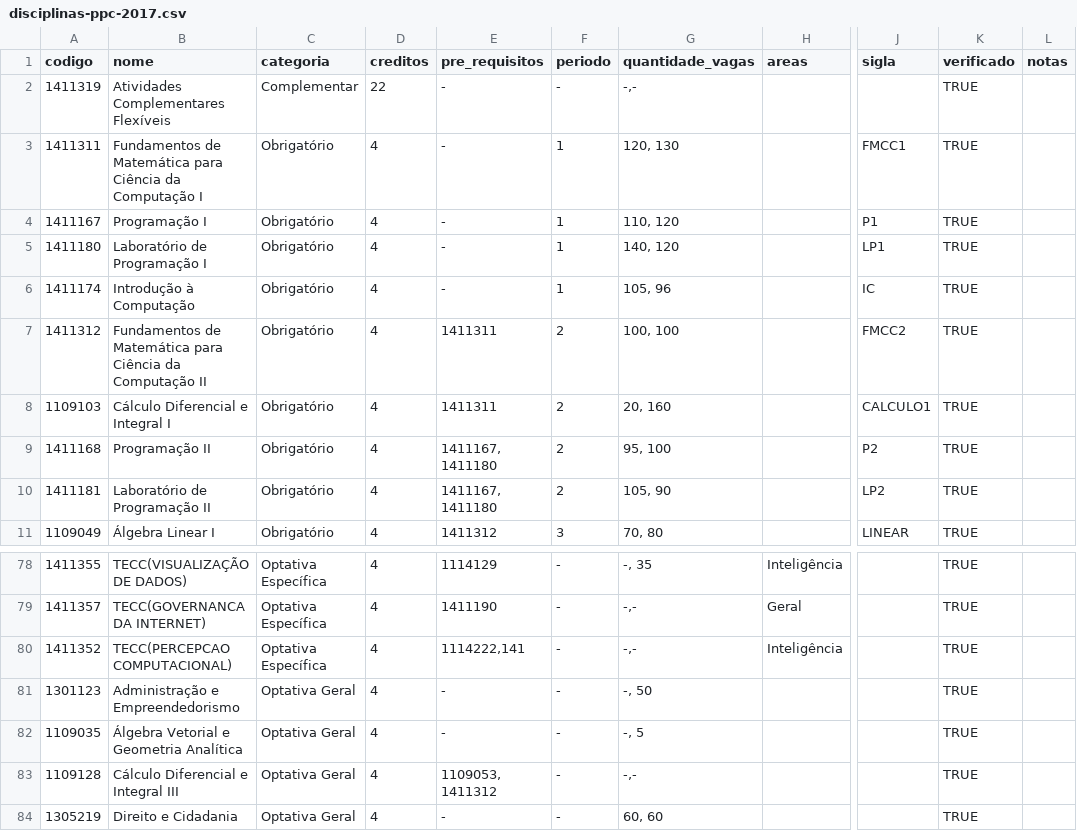
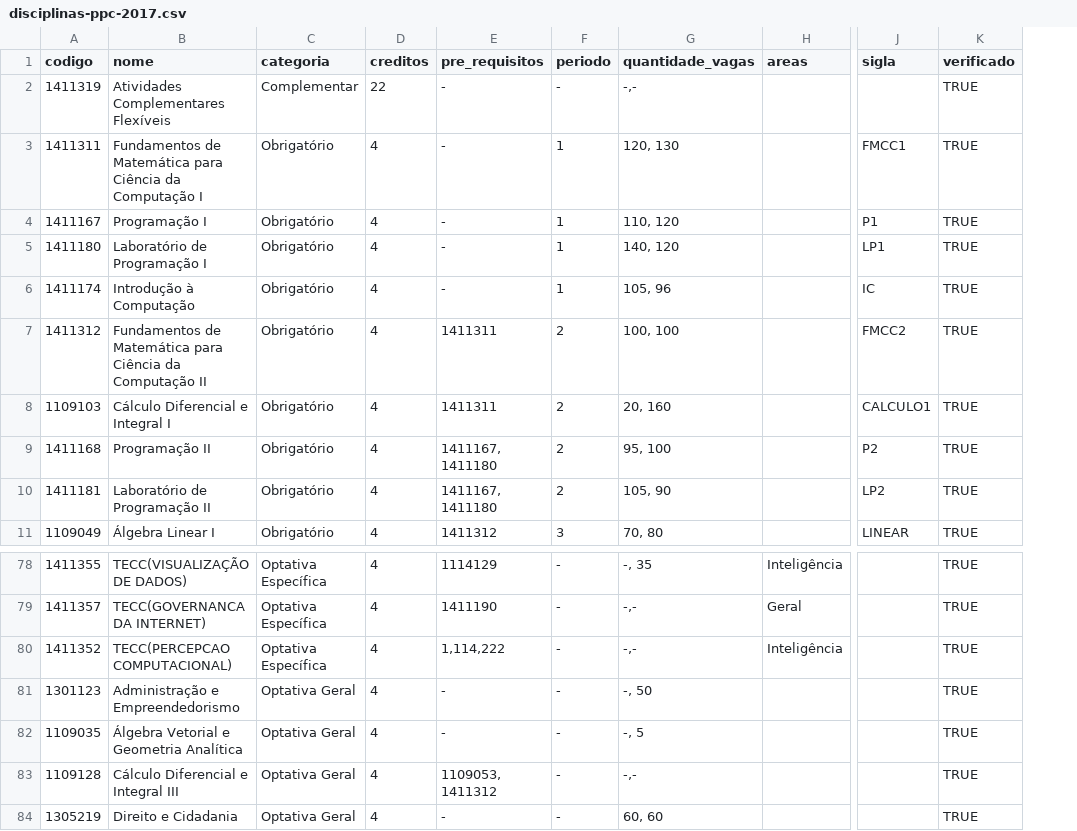
Before and after one commit to OpenDevUFCG/roadmap-cc, a CSV file: data/disciplinas-ppc-2017.csv, drawn as a sheet; only a part is shown, gaps mark what is left out; the diff names each change by its address in the sheet, - before the commit and + after, or states it on an @@ line.

Commit message:
Remove coluna notas

```diff
--- a/data/disciplinas-ppc-2017.csv
+++ b/data/disciplinas-ppc-2017.csv
-column L (notas), empty
-E80 (pre_requisitos): 1114222,141
+E80 (pre_requisitos): 1,114,222
```
